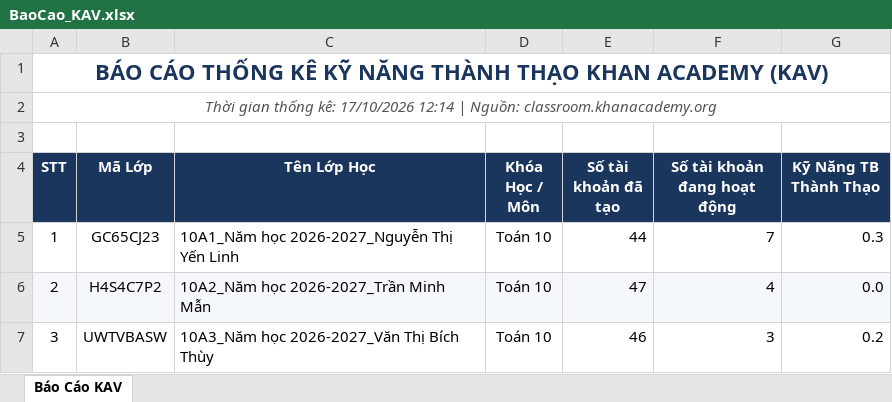
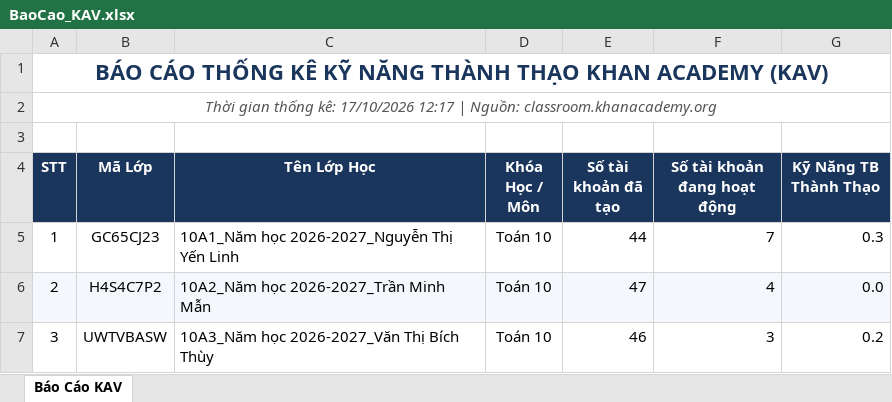
Before and after one commit to thanhthaiagu/kav-report, an Excel workbook: BaoCao_KAV.xlsx, sheet Báo Cáo KAV, drawn as a sheet; only a part is shown; values as stored, in another font and other column widths than the file's, no borders; the diff names each change by its address in the sheet, - before the commit and + after, or states it on an @@ line.

Commit message:
Cập nhật báo cáo Excel trực tuyến

```diff
--- a/BaoCao_KAV.xlsx (sheet Báo Cáo KAV)
+++ b/BaoCao_KAV.xlsx (sheet Báo Cáo KAV)
-A2 (STT): …kê: 17/10/2026 12:14 | Nguồn:…
+A2 (STT): …kê: 17/10/2026 12:17 | Nguồn:…
```
